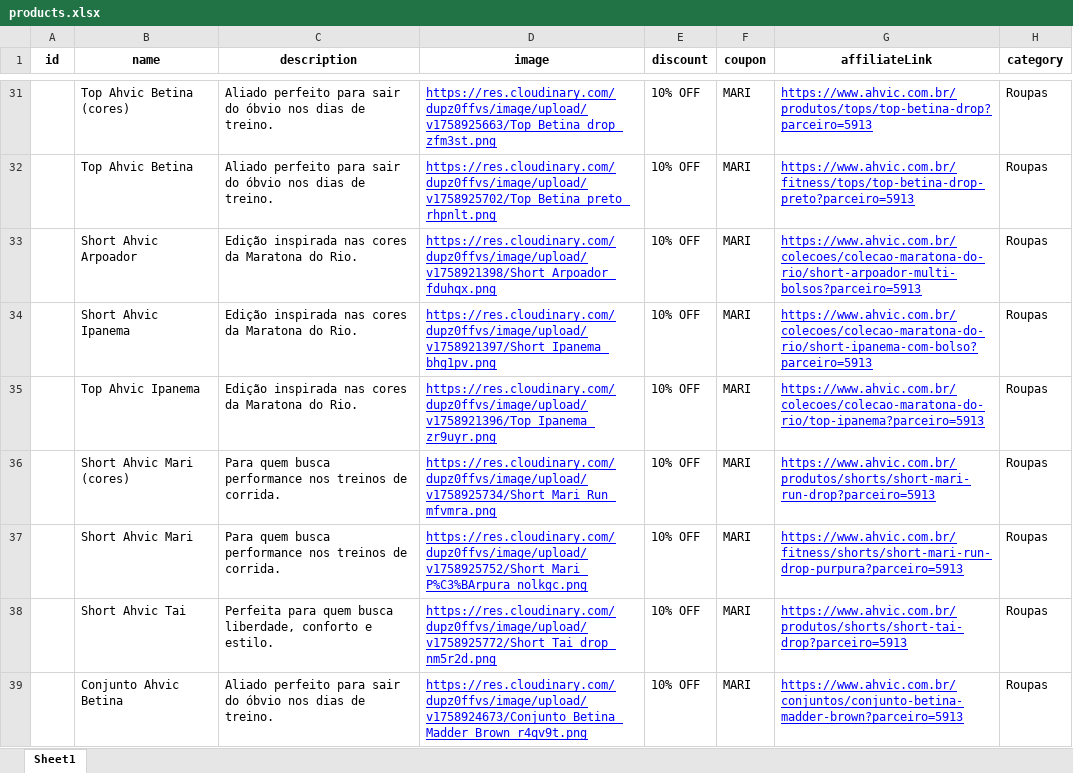
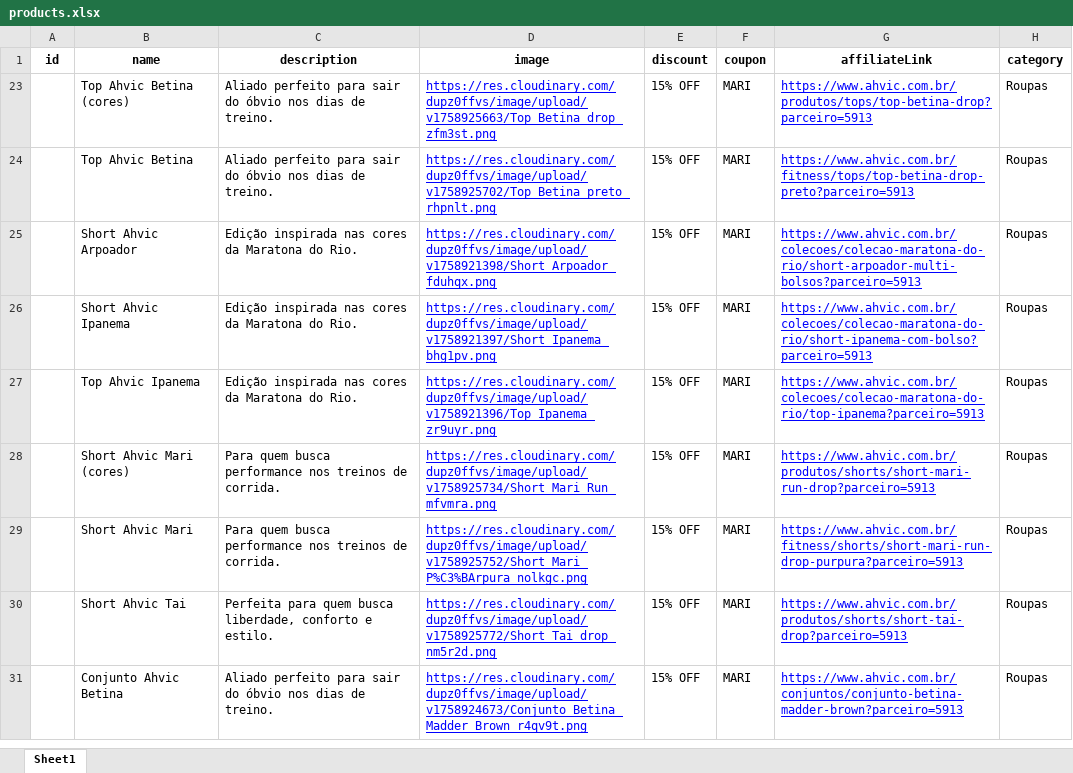
Before and after one commit to caschms/drop-da-mari, an Excel workbook: frontend/src/data/products.xlsx, sheet Sheet1, drawn as a sheet; only a part is shown, gaps mark what is left out; values as stored, in another font and other column widths than the file's, no borders; table styles not drawn; addresses are those after the commit; the diff covers the shown part only; the diff names each change by its address in the sheet, - before the commit and + after, or states it on an @@ line.

```diff
--- a/frontend/src/data/products.xlsx (sheet Sheet1)
+++ b/frontend/src/data/products.xlsx (sheet Sheet1)
-E23:E31 (discount): 10% OFF
+E23:E31 (discount): 15% OFF
```
Also changed, not shown: 30 hidden or unhidden rows and 8 edited cells elsewhere in this sheet, 12 other files.
